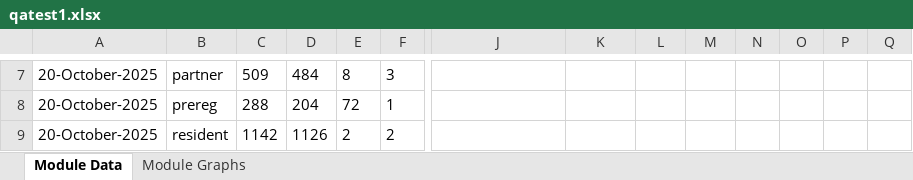
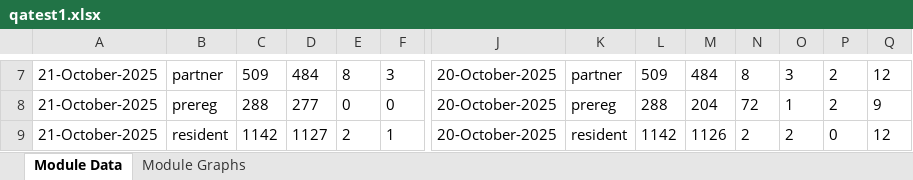
Before and after one commit to mosip/test-management, an Excel workbook: minio-report-tracker/xlxs/qatest1.xlsx, sheet Module Data, drawn as a sheet; only a part is shown, gaps mark what is left out; values as stored, in another font and other column widths than the file's, no borders; the diff covers the shown part only; the diff names each change by its address in the sheet, - before the commit and + after, or states it on an @@ line.

```diff
--- a/minio-report-tracker/xlxs/qatest1.xlsx (sheet Module Data)
+++ b/minio-report-tracker/xlxs/qatest1.xlsx (sheet Module Data)
-A7:A9: 20-October-2025
+A7:A9: 21-October-2025
-J7:J9: (empty)
+J7:J9: 20-October-2025
-K7: (empty)
+K7: partner
-L7: (empty)
+L7: 509
-M7: (empty)
+M7: 484
-N7: (empty)
+N7: 8
-O7: (empty)
+O7: 3
-P7:P8: (empty)
+P7:P8: 2
-Q7: (empty)
+Q7: 12
-D8: 204
+D8: 277
-E8: 72
+E8: 0
-F8: 1
+F8: 0
-K8: (empty)
+K8: prereg
-L8: (empty)
+L8: 288
-M8: (empty)
+M8: 204
-N8: (empty)
+N8: 72
-O8: (empty)
+O8: 1
-Q8: (empty)
+Q8: 9
-D9: 1126
+D9: 1127
-F9: 2
+F9: 1
-K9: (empty)
+K9: resident
-L9: (empty)
+L9: 1142
-M9: (empty)
+M9: 1126
-N9: (empty)
+N9: 2
-O9: (empty)
+O9: 2
-P9: (empty)
+P9: 0
-Q9: (empty)
+Q9: 12
```
Also changed, not shown: 44 edited cells elsewhere in this sheet, charts or pictures, minio-report-tracker/xlxs/cellbox21.xlsx, minio-report-tracker/xlxs/collab.xlsx, 15 other files.
